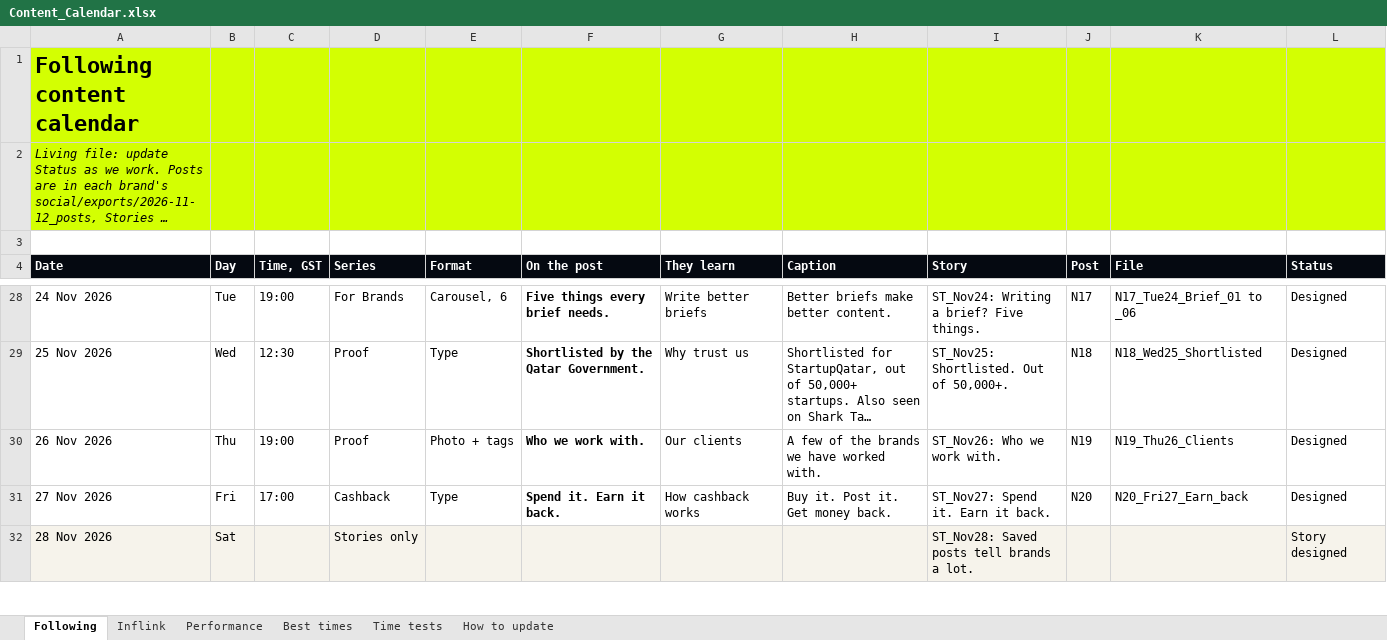
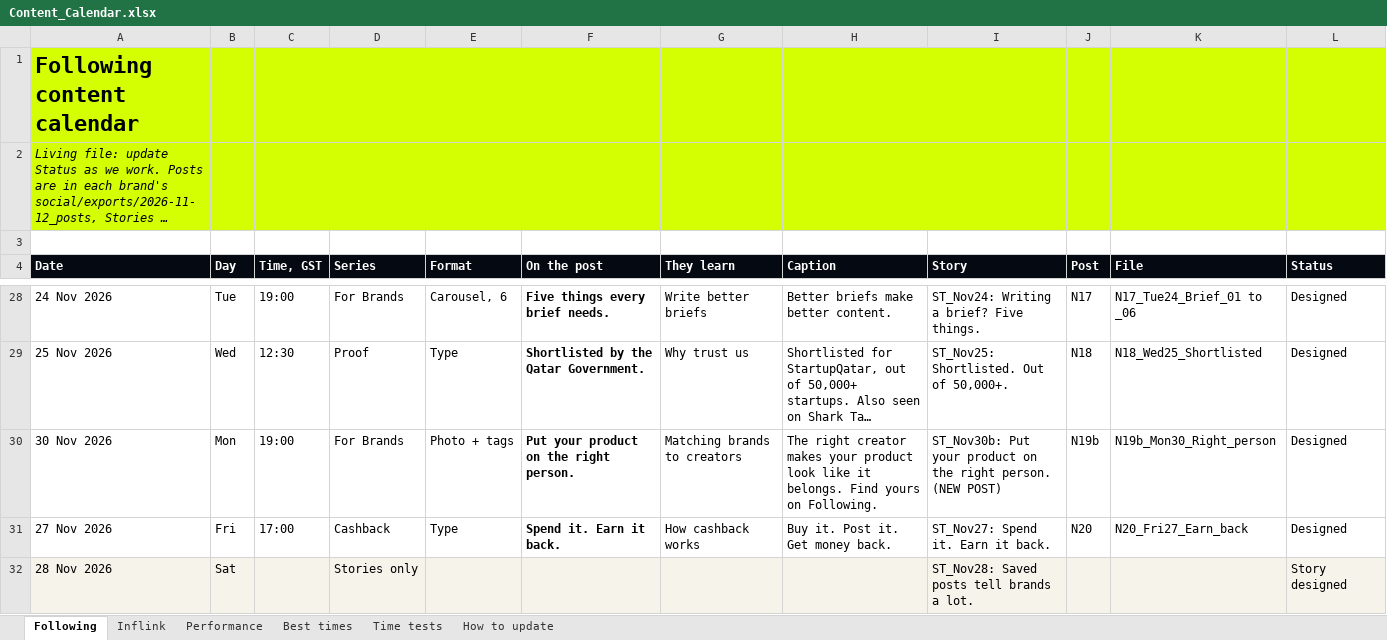
Before and after one commit to Followingae/Designerfollowing, an Excel workbook: Content_Calendar.xlsx, sheet Following, drawn as a sheet; only a part is shown, gaps mark what is left out; long unchanged cells end in …; values as stored, in another font and other column widths than the file's, no borders; removed rows and columns are numbered as before the commit, all else as after; the diff names each change by its address in the sheet, - before the commit and + after, or states it on an @@ line.

```diff
--- a/Content_Calendar.xlsx (sheet Following)
+++ b/Content_Calendar.xlsx (sheet Following)
-row 30: 26 Nov 2026 | Thu | 19:00 | Proof | Photo + tags | Who we work with. | Our clients | A few of the brands we have worked with. | ST_Nov26: Who we work with. | N19 | N19_Thu26_Clients | Designed
+row 30: 30 Nov 2026 | Mon | 19:00 | For Brands | Photo + tags | Put your product on the right person. | Matching brands to creators | The right creator makes your product look like it belongs. Find yours on Following. | ST_Nov30b: Put your product on the right person. (NEW POST) | N19b | N19b_Mon30_Right_person | Designed
```
